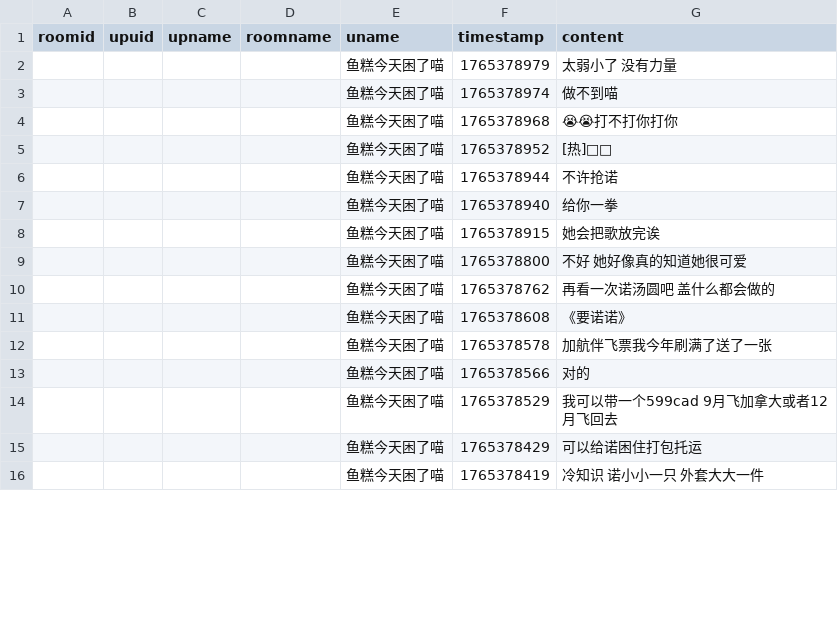
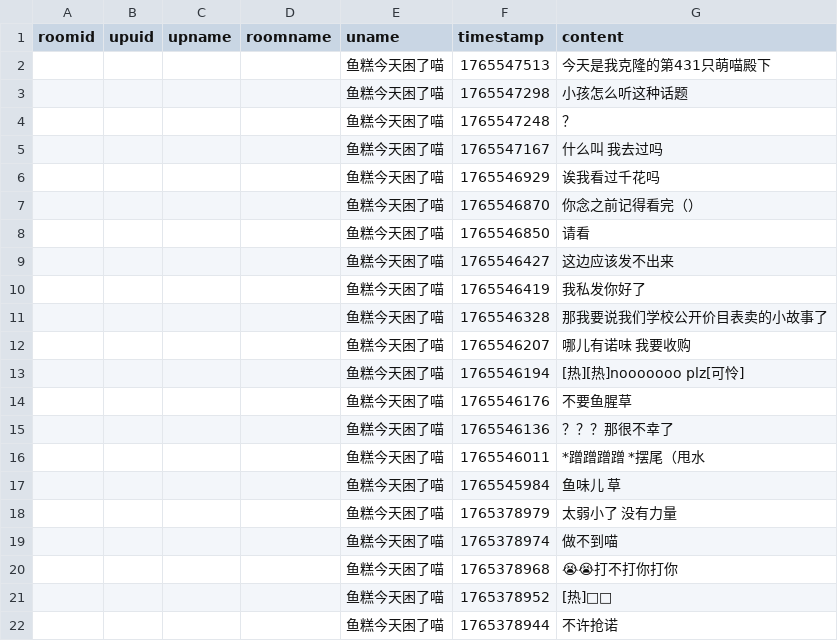
Before and after one commit to YurenHao0426/MuxianSexualRepressionHistory, a CSV file: livedanmu.csv, drawn as a sheet; only a part is shown; the shorter side is filled out with more unchanged rows.

```diff
--- a/livedanmu.csv
+++ b/livedanmu.csv
@@ -1,2 +1,18 @@
 roomid,upuid,upname,roomname,uname,timestamp,content
+"","","","","鱼糕今天困了喵",1765547513,"今天是我克隆的第431只萌喵殿下"
+"","","","","鱼糕今天困了喵",1765547298,"小孩怎么听这种话题"
+"","","","","鱼糕今天困了喵",1765547248,"？"
+"","","","","鱼糕今天困了喵",1765547167,"什么叫 我去过吗"
+"","","","","鱼糕今天困了喵",1765546929,"诶我看过千花吗"
+"","","","","鱼糕今天困了喵",1765546870,"你念之前记得看完（）"
+"","","","","鱼糕今天困了喵",1765546850,"请看"
+"","","","","鱼糕今天困了喵",1765546427,"这边应该发不出来"
+"","","","","鱼糕今天困了喵",1765546419,"我私发你好了"
+"","","","","鱼糕今天困了喵",1765546328,"那我要说我们学校公开价目表卖的小故事了"
+"","","","","鱼糕今天困了喵",1765546207,"哪儿有诺味 我要收购"
+"","","","","鱼糕今天困了喵",1765546194,"[热][热]nooooooo plz[可怜]"
+"","","","","鱼糕今天困了喵",1765546176,"不要鱼腥草"
+"","","","","鱼糕今天困了喵",1765546136,"？？？那很不幸了"
+"","","","","鱼糕今天困了喵",1765546011,"*蹭蹭蹭蹭 *摆尾（甩水"
+"","","","","鱼糕今天困了喵",1765545984,"鱼味儿 草"
 "","","","","鱼糕今天困了喵",1765378979,"太弱小了 没有力量"
```
